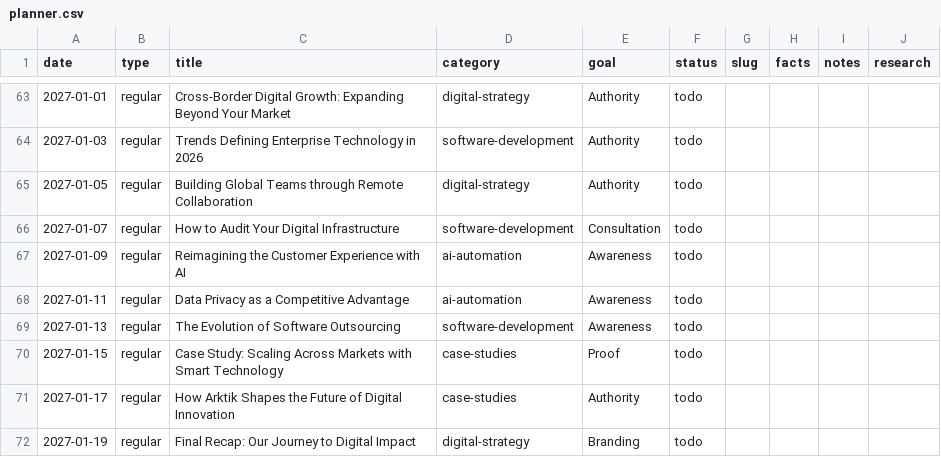
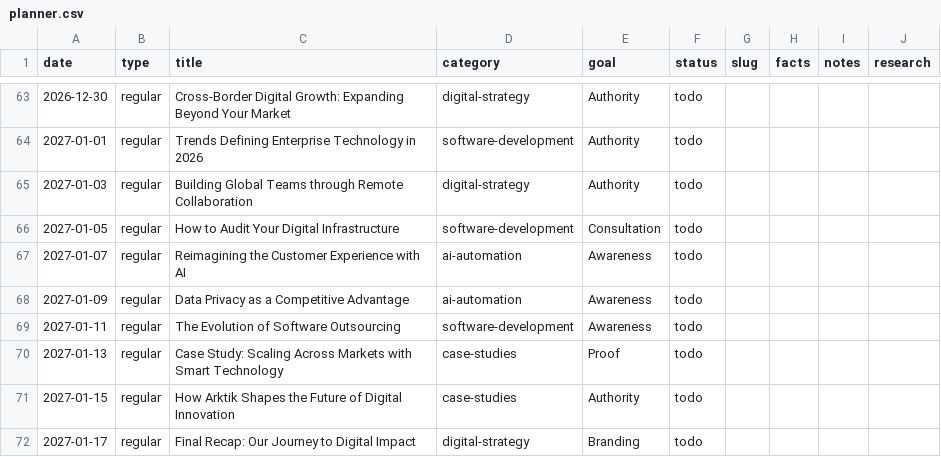
Before and after one commit to ArktikLabs/arktik.id, a CSV file: content/planner.csv, drawn as a sheet; only a part is shown, gaps mark what is left out; the diff covers the shown part only.

```diff
--- a/content/planner.csv
+++ b/content/planner.csv
@@ -63,10 +63,10 @@ date,type,title,category,goal,status,slug,facts,notes,research
-2027-01-01,regular,Cross-Border Digital Growth: Expanding Beyond Your Market,digital-strategy,Authority,todo,,,,
-2027-01-03,regular,Trends Defining Enterprise Technology in 2026,software-development,Authority,todo,,,,
-2027-01-05,regular,Building Global Teams through Remote Collaboration,digital-strategy,Authority,todo,,,,
-2027-01-07,regular,How to Audit Your Digital Infrastructure,software-development,Consultation,todo,,,,
-2027-01-09,regular,Reimagining the Customer Experience with AI,ai-automation,Awareness,todo,,,,
-2027-01-11,regular,Data Privacy as a Competitive Advantage,ai-automation,Awareness,todo,,,,
-2027-01-13,regular,The Evolution of Software Outsourcing,software-development,Awareness,todo,,,,
-2027-01-15,regular,Case Study: Scaling Across Markets with Smart Technology,case-studies,Proof,todo,,,,
-2027-01-17,regular,How Arktik Shapes the Future of Digital Innovation,case-studies,Authority,todo,,,,
-2027-01-19,regular,Final Recap: Our Journey to Digital Impact,digital-strategy,Branding,todo,,,,
+2026-12-30,regular,Cross-Border Digital Growth: Expanding Beyond Your Market,digital-strategy,Authority,todo,,,,
+2027-01-01,regular,Trends Defining Enterprise Technology in 2026,software-development,Authority,todo,,,,
+2027-01-03,regular,Building Global Teams through Remote Collaboration,digital-strategy,Authority,todo,,,,
+2027-01-05,regular,How to Audit Your Digital Infrastructure,software-development,Consultation,todo,,,,
+2027-01-07,regular,Reimagining the Customer Experience with AI,ai-automation,Awareness,todo,,,,
+2027-01-09,regular,Data Privacy as a Competitive Advantage,ai-automation,Awareness,todo,,,,
+2027-01-11,regular,The Evolution of Software Outsourcing,software-development,Awareness,todo,,,,
+2027-01-13,regular,Case Study: Scaling Across Markets with Smart Technology,case-studies,Proof,todo,,,,
+2027-01-15,regular,How Arktik Shapes the Future of Digital Innovation,case-studies,Authority,todo,,,,
+2027-01-17,regular,Final Recap: Our Journey to Digital Impact,digital-strategy,Branding,todo,,,,
```
Also changed, not shown: 27 edited cells elsewhere in this file.
